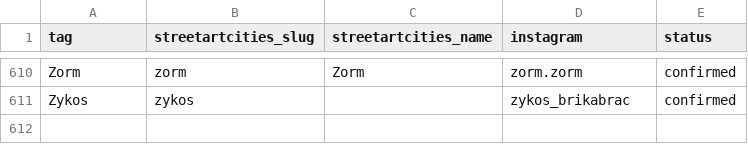
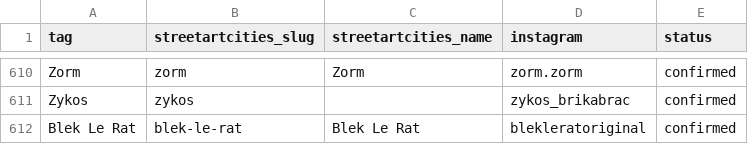
Before and after one commit to cplanty/street-art-photo-assistant, a CSV file: data/artists.csv, drawn as a sheet; only a part is shown, gaps mark what is left out; the diff names each change by its address in the sheet, - before the commit and + after, or states it on an @@ line.

```diff
--- a/data/artists.csv
+++ b/data/artists.csv
+row 612: Blek Le Rat | blek-le-rat | Blek Le Rat | blekleratoriginal | confirmed
```
Also changed, not shown: 11 other files.
